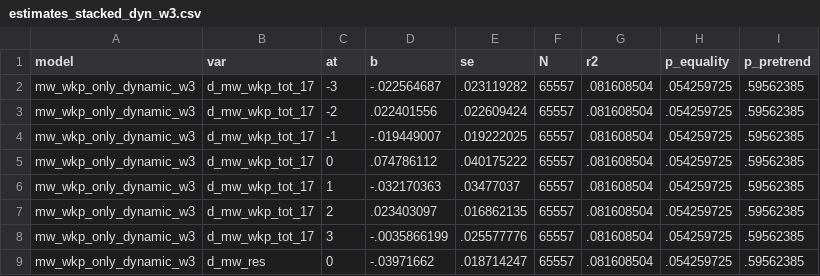
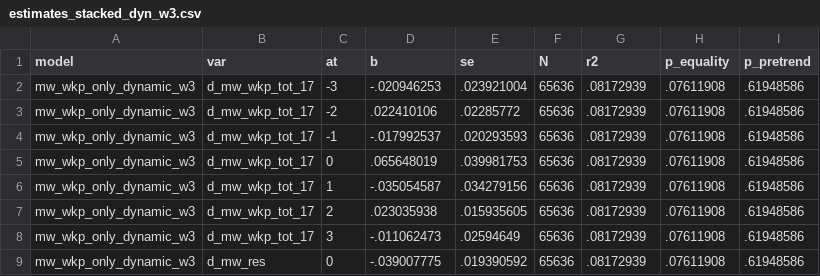
Before and after one commit to diegogentilepassaro/min_wage_rent, a CSV file: analysis/fd_stacked/output/estimates_stacked_dyn_w3.csv, drawn as a sheet.

Commit message:
#171 Removing controls from fd_stacked

```diff
--- a/analysis/fd_stacked/output/estimates_stacked_dyn_w3.csv
+++ b/analysis/fd_stacked/output/estimates_stacked_dyn_w3.csv
@@ -1,9 +1,9 @@
 model,var,at,b,se,N,r2,p_equality,p_pretrend
-mw_wkp_only_dynamic_w3,d_mw_wkp_tot_17,-3,-.022564687,.023119282,65557,.081608504,.054259725,.59562385
-mw_wkp_only_dynamic_w3,d_mw_wkp_tot_17,-2,.022401556,.022609424,65557,.081608504,.054259725,.59562385
-mw_wkp_only_dynamic_w3,d_mw_wkp_tot_17,-1,-.019449007,.019222025,65557,.081608504,.054259725,.59562385
-mw_wkp_only_dynamic_w3,d_mw_wkp_tot_17,0,.074786112,.040175222,65557,.081608504,.054259725,.59562385
-mw_wkp_only_dynamic_w3,d_mw_wkp_tot_17,1,-.032170363,.03477037,65557,.081608504,.054259725,.59562385
-mw_wkp_only_dynamic_w3,d_mw_wkp_tot_17,2,.023403097,.016862135,65557,.081608504,.054259725,.59562385
-mw_wkp_only_dynamic_w3,d_mw_wkp_tot_17,3,-.0035866199,.025577776,65557,.081608504,.054259725,.59562385
-mw_wkp_only_dynamic_w3,d_mw_res,0,-.03971662,.018714247,65557,.081608504,.054259725,.59562385
+mw_wkp_only_dynamic_w3,d_mw_wkp_tot_17,-3,-.020946253,.023921004,65636,.08172939,.07611908,.61948586
+mw_wkp_only_dynamic_w3,d_mw_wkp_tot_17,-2,.022410106,.02285772,65636,.08172939,.07611908,.61948586
+mw_wkp_only_dynamic_w3,d_mw_wkp_tot_17,-1,-.017992537,.020293593,65636,.08172939,.07611908,.61948586
+mw_wkp_only_dynamic_w3,d_mw_wkp_tot_17,0,.065648019,.039981753,65636,.08172939,.07611908,.61948586
+mw_wkp_only_dynamic_w3,d_mw_wkp_tot_17,1,-.035054587,.034279156,65636,.08172939,.07611908,.61948586
+mw_wkp_only_dynamic_w3,d_mw_wkp_tot_17,2,.023035938,.015935605,65636,.08172939,.07611908,.61948586
+mw_wkp_only_dynamic_w3,d_mw_wkp_tot_17,3,-.011062473,.02594649,65636,.08172939,.07611908,.61948586
+mw_wkp_only_dynamic_w3,d_mw_res,0,-.039007775,.019390592,65636,.08172939,.07611908,.61948586
```
Also changed, not shown: analysis/fd_stacked/output/estimates_stacked_dyn_w6.csv, analysis/fd_stacked/output/estimates_stacked_dyn_w9.csv, 19 other files.
